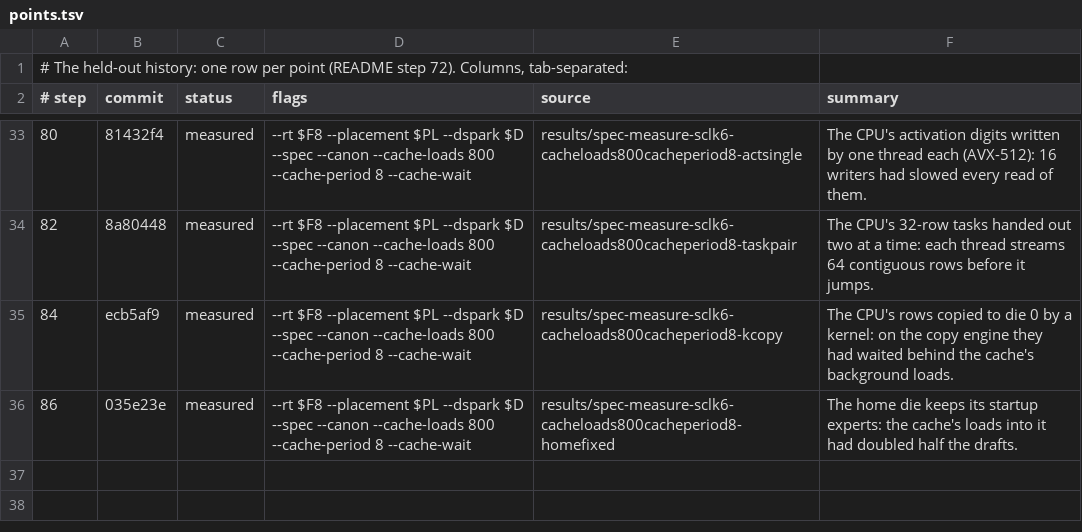
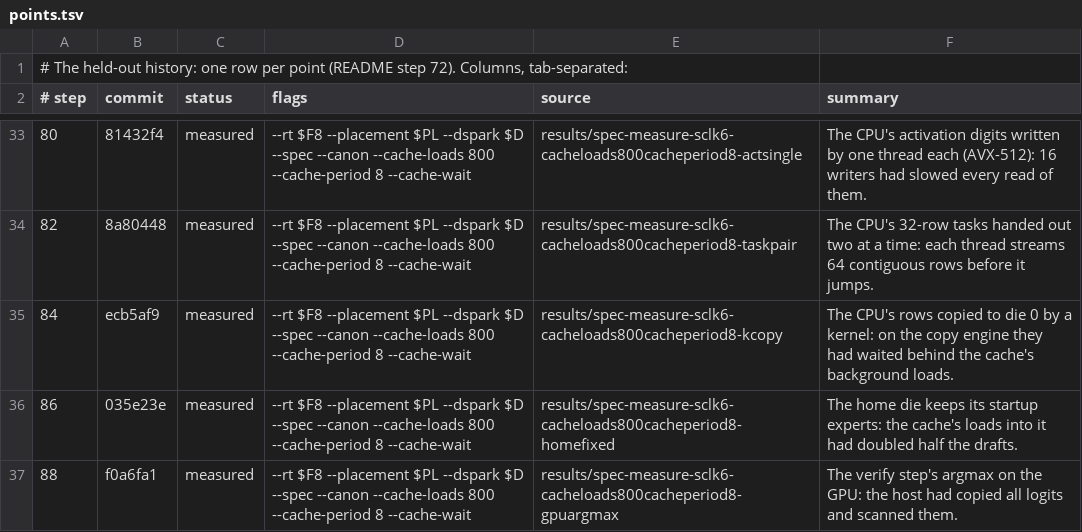
Before and after one commit to okuvshynov/llama-sandbox, a TSV file: ds-completion/results/heldout-history/points.tsv, drawn as a sheet; only a part is shown, gaps mark what is left out; the diff names each change by its address in the sheet, - before the commit and + after, or states it on an @@ line.

```diff
--- a/ds-completion/results/heldout-history/points.tsv
+++ b/ds-completion/results/heldout-history/points.tsv
+row 37: 88 | f0a6fa1 | measured | --rt $F8 --placement $PL --dspark $D --spec --canon --cache-loads 800 --cache-period 8 --cache-wait | results/spec-measure-sclk6-cacheloads800cacheperiod8-gpuargmax | The verify step's argmax on the GPU: the host had copied all logits and scanned them.
```
Also changed, not shown: ds-completion/results/heldout-history/history.tsv, 2 other files.
